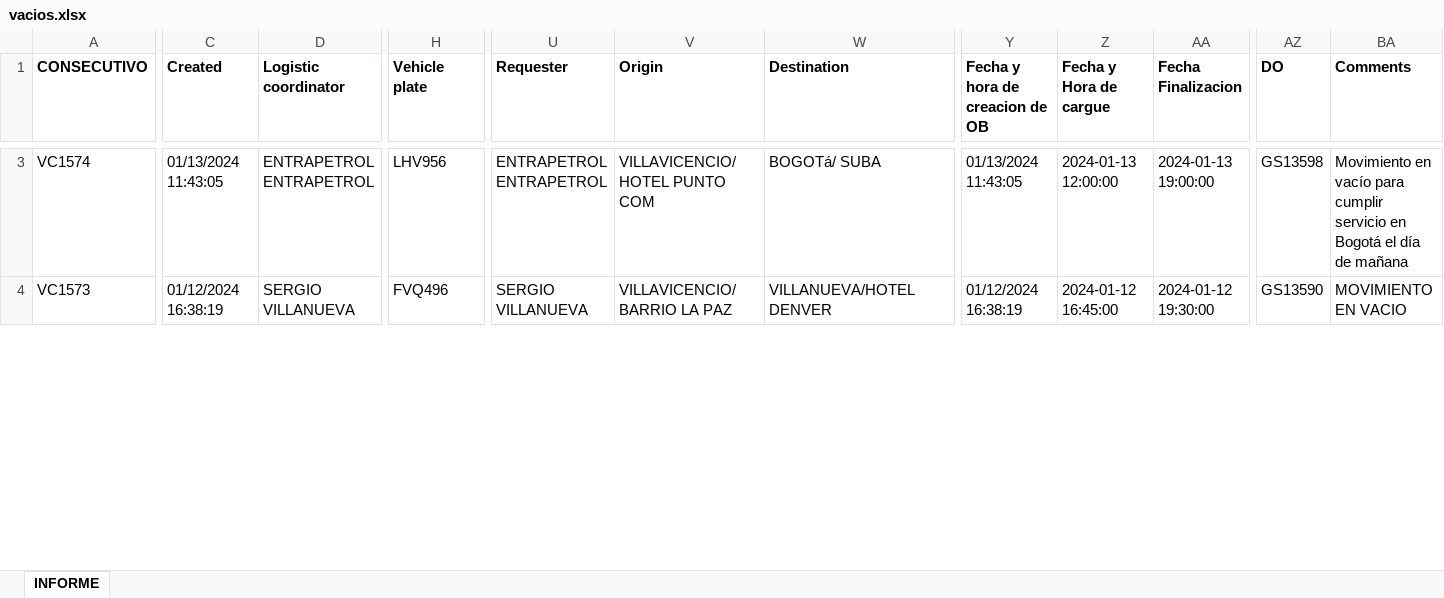
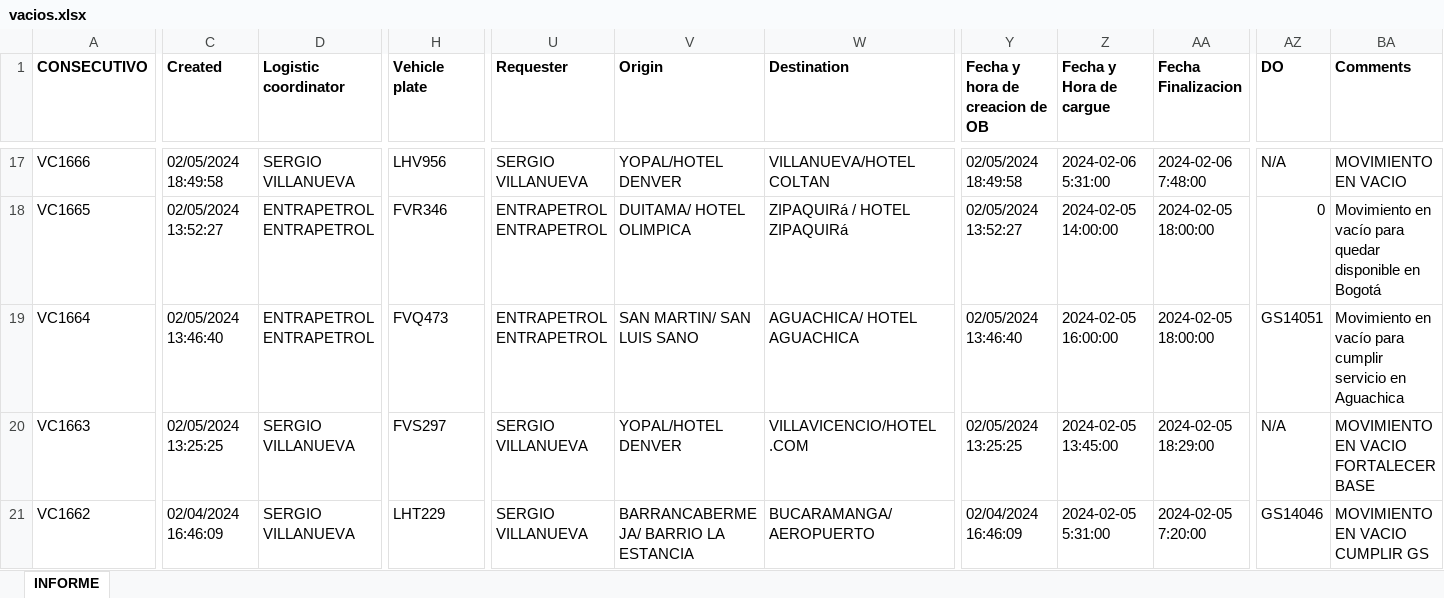
Before and after one commit to julianromero02/SLB_Practicas, an Excel workbook: Informe Diario/vacios.xlsx, sheet INFORME, drawn as a sheet; only a part is shown, gaps mark what is left out; values as stored, in another font and other column widths than the file's, no borders; addresses are those after the commit; rows hold the shown columns only; the diff covers the shown part only; the diff names each change by its address in the sheet, - before the commit and + after, or states it on an @@ line.

Commit message:
Update Vacios
Se agrego el combinar vacios

```diff
--- a/Informe Diario/vacios.xlsx (sheet INFORME)
+++ b/Informe Diario/vacios.xlsx (sheet INFORME)
-A17 (CONSECUTIVO): VC1574
+A17 (CONSECUTIVO): VC1666
-C17 (Created): 01/13/2024 11:43:05
+C17 (Created): 02/05/2024 18:49:58
-D17 (Logistic coordinator): ENTRAPETROL ENTRAPETROL
+D17 (Logistic coordinator): SERGIO VILLANUEVA
-U17 (Requester): ENTRAPETROL ENTRAPETROL
+U17 (Requester): SERGIO VILLANUEVA
-V17 (Origin): VILLAVICENCIO/ HOTEL PUNTO COM
+V17 (Origin): YOPAL/HOTEL DENVER
-W17 (Destination): BOGOTá/ SUBA
+W17 (Destination): VILLANUEVA/HOTEL COLTAN
-Y17 (Fecha y hora de creacion de OB): 01/13/2024 11:43:05
+Y17 (Fecha y hora de creacion de OB): 02/05/2024 18:49:58
-Z17 (Fecha y Hora de cargue): 2024-01-13 12:00:00
+Z17 (Fecha y Hora de cargue): 2024-02-06 5:31:00
-AA17 (Fecha Finalizacion): 2024-01-13 19:00:00
+AA17 (Fecha Finalizacion): 2024-02-06 7:48:00
-AZ17 (DO): GS13598
+AZ17 (DO): N/A
-BA17 (Comments): Movimiento en vacío para cumplir servicio en Bogotá el día de mañana
+BA17 (Comments): MOVIMIENTO EN VACIO
+row 18: VC1665 | 02/05/2024 13:52:27 | ENTRAPETROL ENTRAPETROL | FVR346 | ENTRAPETROL ENTRAPETROL | DUITAMA/ HOTEL OLIMPICA | ZIPAQUIRá / HOTEL ZIPAQUIRá | 02/05/2024 13:52:27 | 2024-02-05 14:00:00 | 2024-02-05 18:00:00 | 0 | Movimiento en vacío para quedar disponible en Bogotá
+row 19: VC1664 | 02/05/2024 13:46:40 | ENTRAPETROL ENTRAPETROL | FVQ473 | ENTRAPETROL ENTRAPETROL | SAN MARTIN/ SAN LUIS SANO | AGUACHICA/ HOTEL AGUACHICA | 02/05/2024 13:46:40 | 2024-02-05 16:00:00 | 2024-02-05 18:00:00 | GS14051 | Movimiento en vacío para cumplir servicio en Aguachica
-A20 (CONSECUTIVO): VC1573
+A20 (CONSECUTIVO): VC1663
-C20 (Created): 01/12/2024 16:38:19
+C20 (Created): 02/05/2024 13:25:25
-H20 (Vehicle plate): FVQ496
+H20 (Vehicle plate): FVS297
-V20 (Origin): VILLAVICENCIO/BARRIO LA PAZ
+V20 (Origin): YOPAL/HOTEL DENVER
-W20 (Destination): VILLANUEVA/HOTEL DENVER
+W20 (Destination): VILLAVICENCIO/HOTEL .COM
-Y20 (Fecha y hora de creacion de OB): 01/12/2024 16:38:19
+Y20 (Fecha y hora de creacion de OB): 02/05/2024 13:25:25
-Z20 (Fecha y Hora de cargue): 2024-01-12 16:45:00
+Z20 (Fecha y Hora de cargue): 2024-02-05 13:45:00
-AA20 (Fecha Finalizacion): 2024-01-12 19:30:00
+AA20 (Fecha Finalizacion): 2024-02-05 18:29:00
-AZ20 (DO): GS13590
+AZ20 (DO): N/A
-BA20 (Comments): MOVIMIENTO EN VACIO
+BA20 (Comments): MOVIMIENTO EN VACIO FORTALECER BASE
+row 21: VC1662 | 02/04/2024 16:46:09 | SERGIO VILLANUEVA | LHT229 | SERGIO VILLANUEVA | BARRANCABERMEJA/ BARRIO LA ESTANCIA | BUCARAMANGA/AEROPUERTO | 02/04/2024 16:46:09 | 2024-02-05 5:31:00 | 2024-02-05 7:20:00 | GS14046 | MOVIMIENTO EN VACIO CUMPLIR GS
```
Also changed, not shown: 19 added rows, 2 removed rows and 64 edited cells elsewhere in this sheet, Informe Diario/Daily Utilisation Report.xlsx, Informe Diario/Mantenimiento.xlsx, 18 other files.
